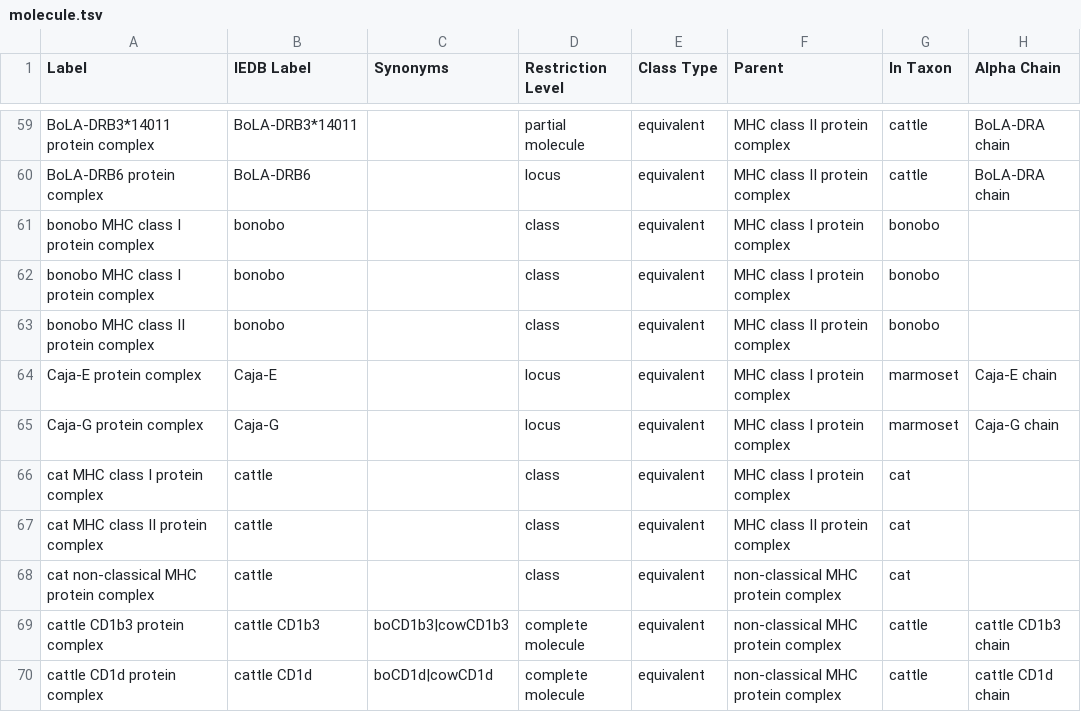
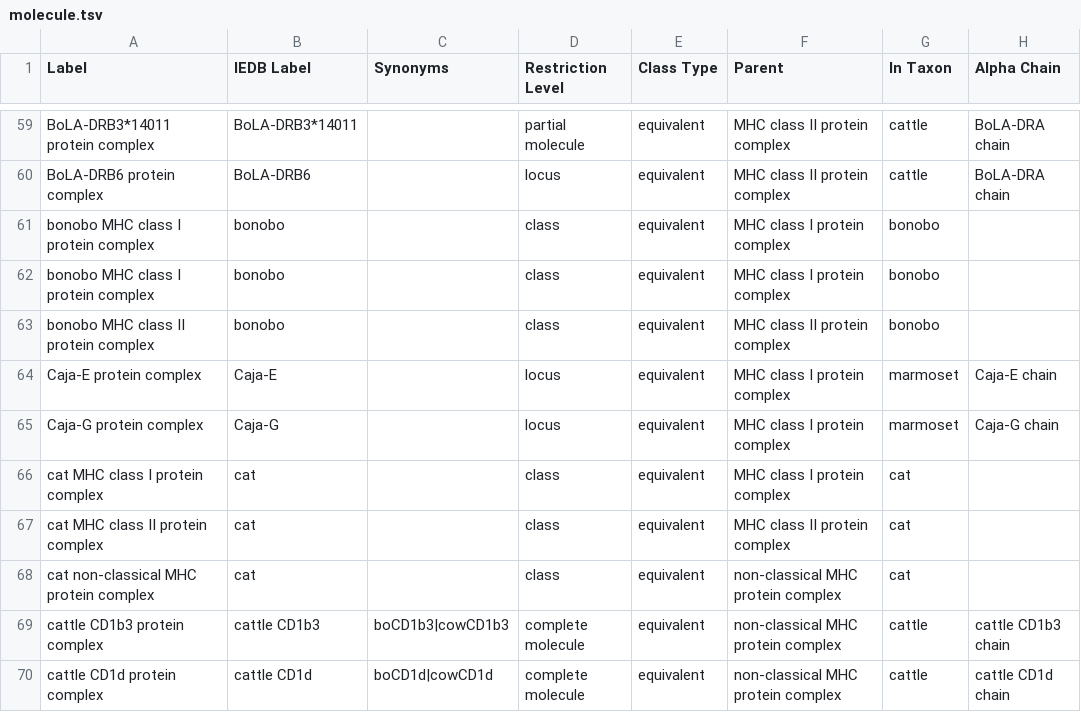
Before and after one commit to IEDB/MRO, a TSV file: ontology/molecule.tsv, drawn as a sheet; only a part is shown, gaps mark what is left out; the diff names each change by its address in the sheet, - before the commit and + after, or states it on an @@ line.

Commit message:
Fix IEDB alternative term for 'cat'

```diff
--- a/ontology/molecule.tsv
+++ b/ontology/molecule.tsv
-B66:B68 (IEDB Label): cattle
+B66:B68 (IEDB Label): cat
```
